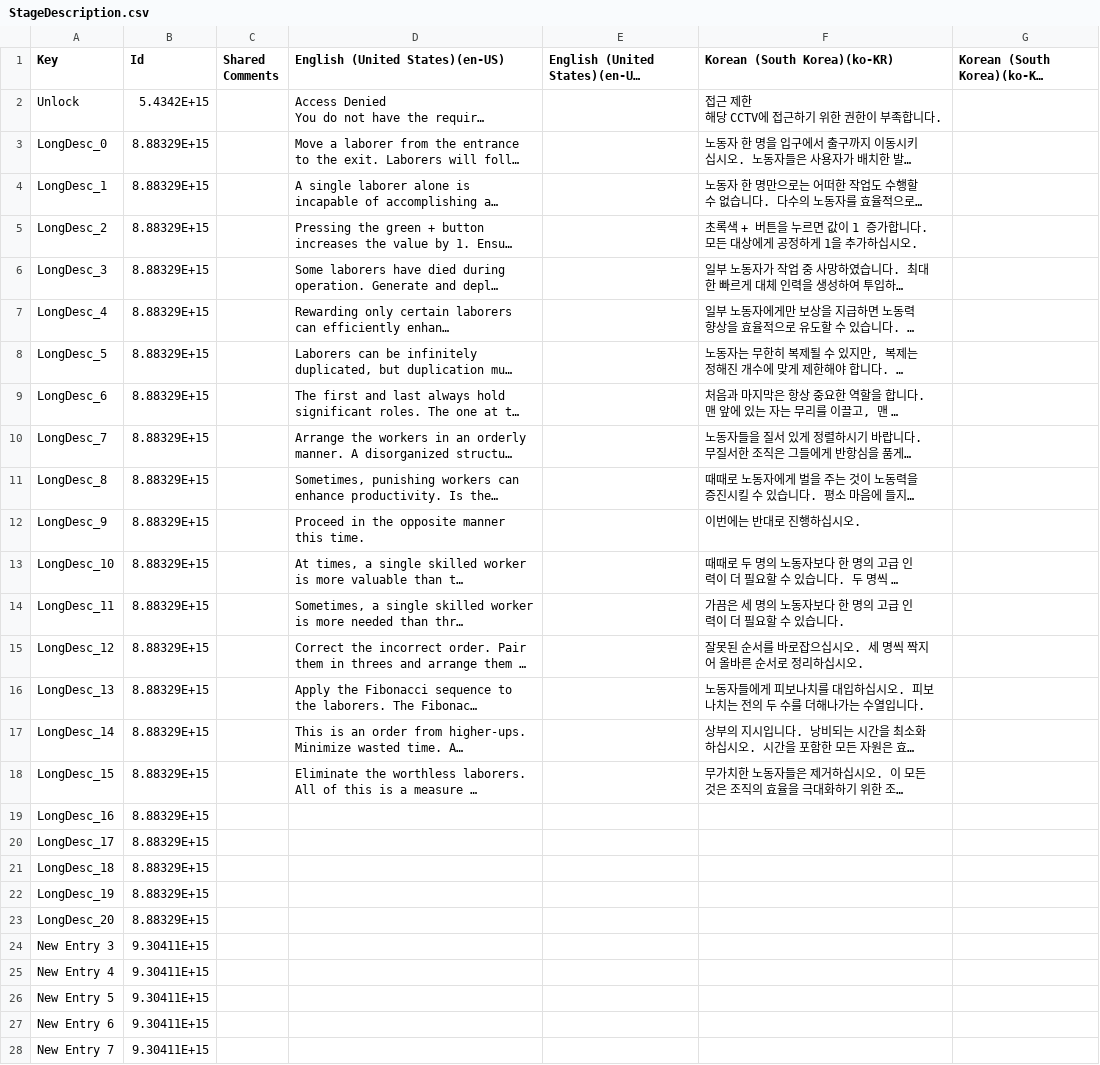
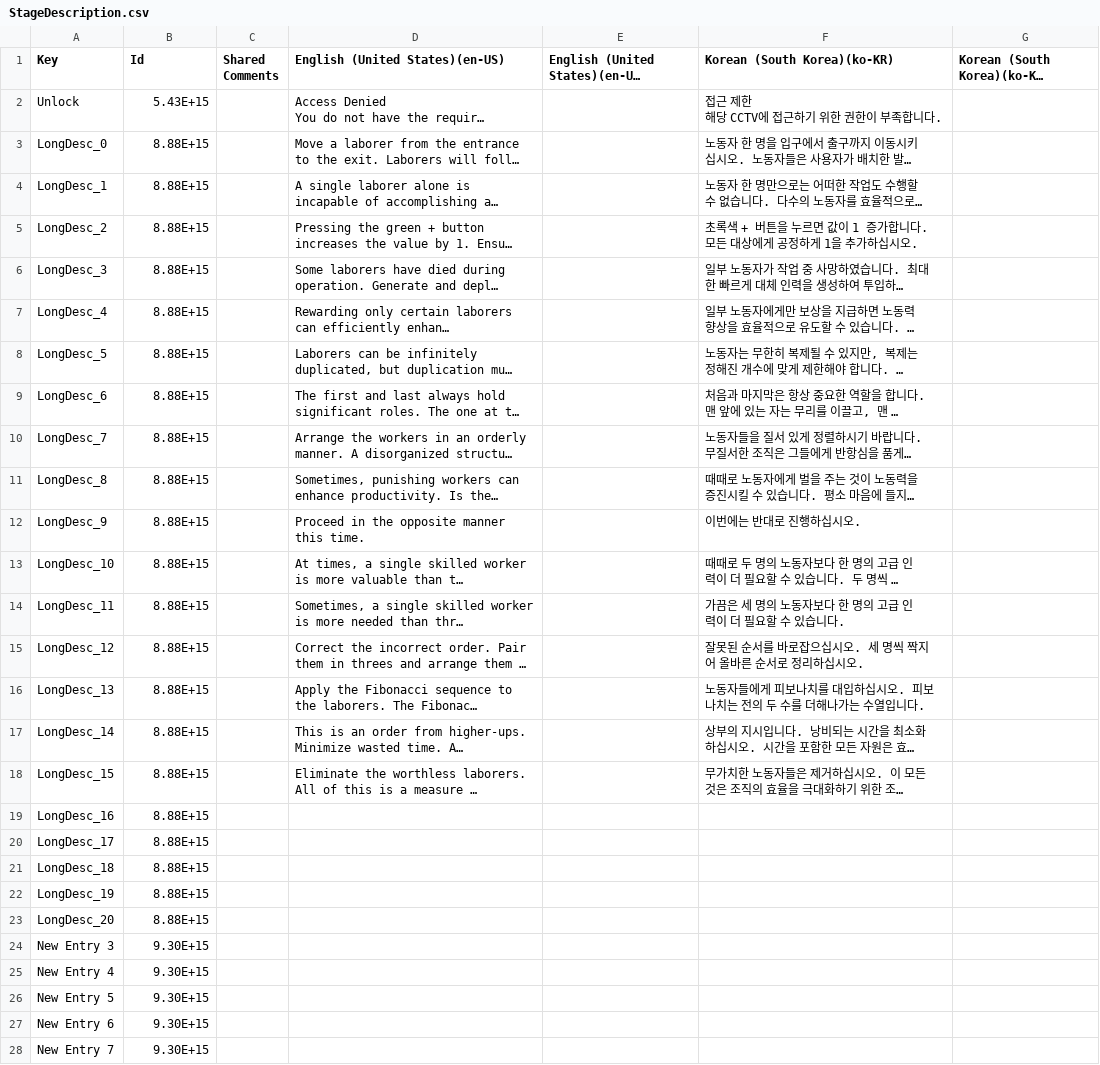
Before and after one commit to Wooshin-Indie/HumanFactory, a CSV file: Assets/Resources/Localization/StageDesc/StageDescription.csv, drawn as a sheet; only a part is shown; long unchanged cells end in …; the diff covers the shown part only; the diff names each change by its address in the sheet, - before the commit and + after, or states it on an @@ line.

Commit message:
feat: stage localizations

```diff
--- a/Assets/Resources/Localization/StageDesc/StageDescription.csv
+++ b/Assets/Resources/Localization/StageDesc/StageDescription.csv
-B2 (Id): 5.4342E+15
+B2 (Id): 5.43E+15
-B3:B23 (Id): 8.88329E+15
+B3:B23 (Id): 8.88E+15
-B24:B28 (Id): 9.30411E+15
+B24:B28 (Id): 9.30E+15
```
Also changed, not shown: 32 edited cells elsewhere in this file, 16 other files.
